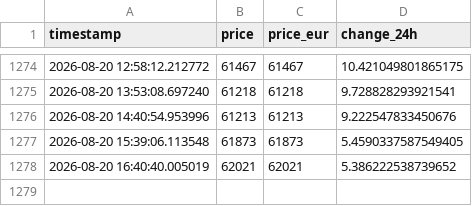
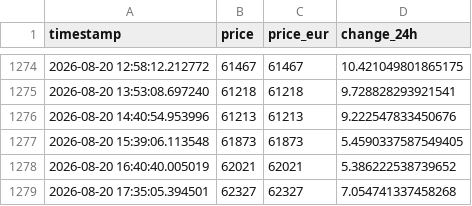
Before and after one commit to MomenWael429/data-pipeline-kpi, a CSV file: data/data.csv, drawn as a sheet; only a part is shown, gaps mark what is left out.

```diff
--- a/data/data.csv
+++ b/data/data.csv
@@ -1278 +1278,2 @@ timestamp,price,price_eur,change_24h
 2026-08-20 16:40:40.005019,62021,62021,5.386222538739652
+2026-08-20 17:35:05.394501,62327,62327,7.054741337458268
```
Also changed, not shown: data/build_log.csv, 2 other files.
